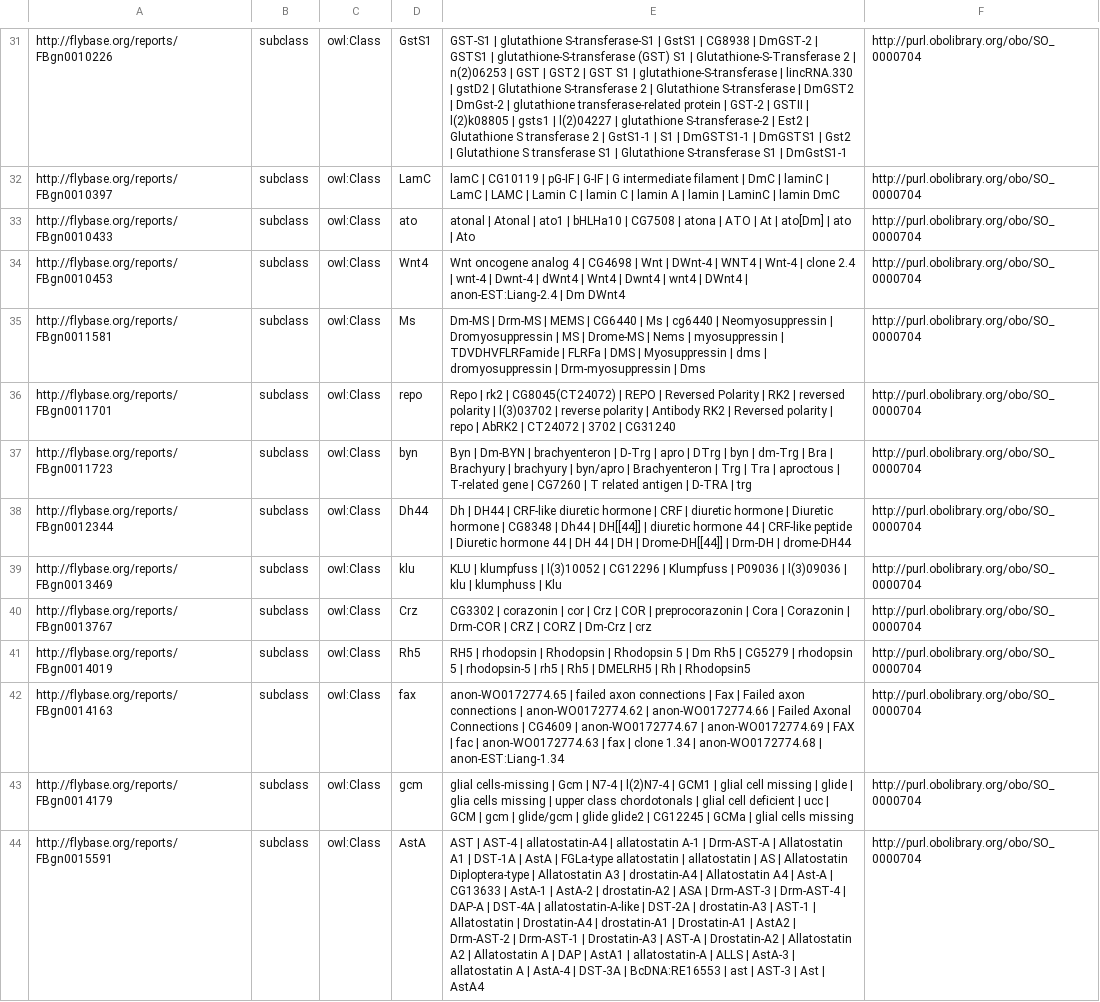
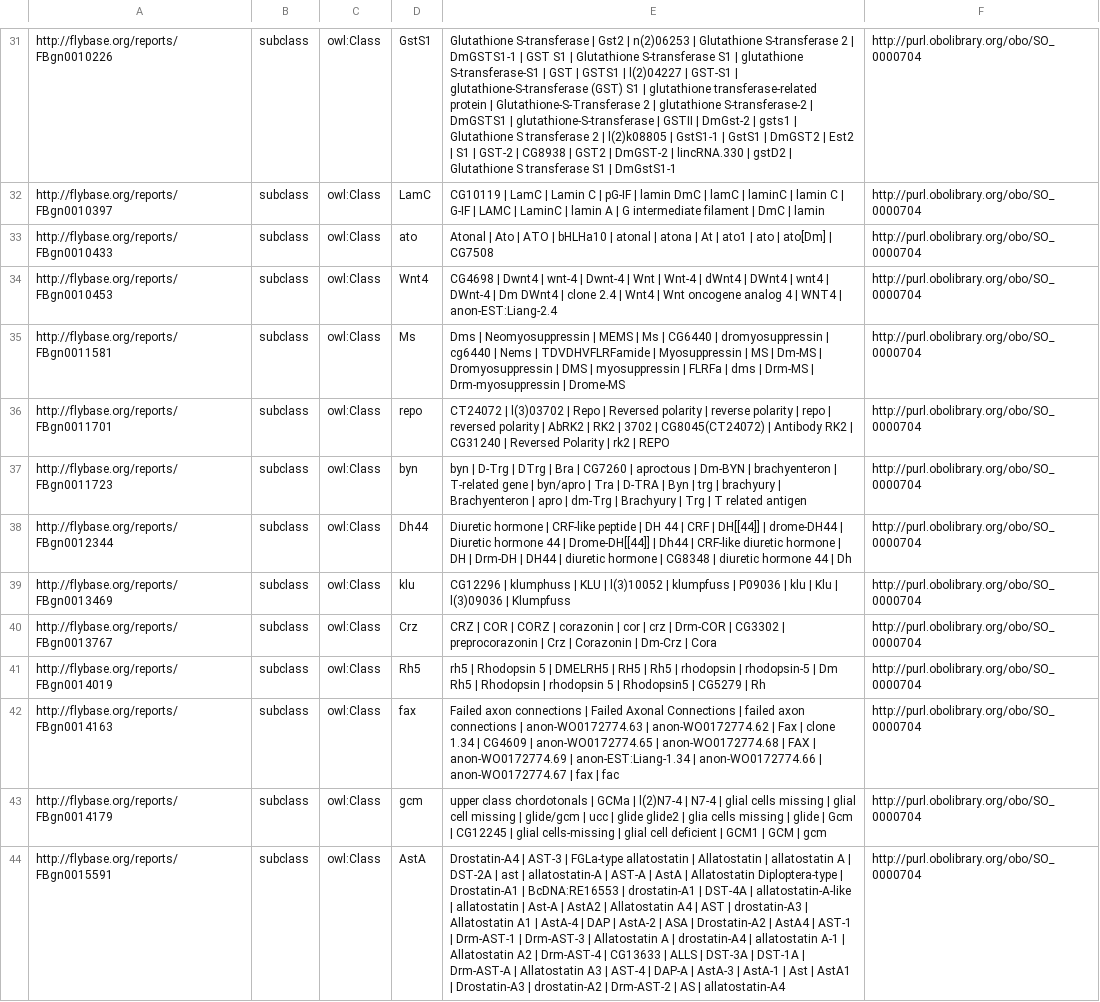
Before and after one commit to FlyBase/drosophila-anatomy-developmental-ontology, a TSV file: src/patterns/robot_template_projects/FlyBase_import/template.tsv, drawn as a sheet; only a part is shown, gaps mark what is left out; the diff covers the shown part only; the diff names each change by its address in the sheet, - before the commit and + after, or states it on an @@ line.

Commit message:
code edits to use seed.txt - no genes lost or gained

```diff
--- a/src/patterns/robot_template_projects/FlyBase_import/template.tsv
+++ b/src/patterns/robot_template_projects/FlyBase_import/template.tsv
-E31: GST-S1 | glutathione S-transferase-S1 | GstS1 | CG8938 | DmGST-2 | GSTS1 | glutathione-S-transferase (GST) S1 | Glutathione-S-Transferase 2 | n(2)06253 | GST | GST2 | GST S1 | glutathione-S-transferase | lincRNA.330 | gstD2 | Glutathione S-transferase 2 | Glutathione S-transferase | DmGST2 | DmGst-2 | glutathione transferase-related protein | GST-2 | GSTII | l(2)k08805 | gsts1 | l(2)04227 | glutathione S-transferase-2 | Est2 | Glutathione S transferase 2 | GstS1-1 | S1 | DmGSTS1-1 | DmGSTS1 | Gst2 | Glutathione S transferase S1 | Glutathione S-transferase S1 |…
+E31: Glutathione S-transferase | Gst2 | n(2)06253 | Glutathione S-transferase 2 | DmGSTS1-1 | GST S1 | Glutathione S-transferase S1 | glutathione S-transferase-S1 | GST | GSTS1 | l(2)04227 | GST-S1 | glutathione-S-transferase (GST) S1 | glutathione transferase-related protein | Glutathione-S-Transferase 2 | glutathione S-transferase-2 | DmGSTS1 | glutathione-S-transferase | GSTII | DmGst-2 | gsts1 | Glutathione S transferase 2 | l(2)k08805 | GstS1-1 | GstS1 | DmGST2 | Est2 | S1 | GST-2 | CG8938 | GST2 | DmGST-2 | lincRNA.330 | gstD2 | Glutathione S transferase S1 |…
-E32: lamC | CG10119 | pG-IF | G-IF | G intermediate filament | DmC | laminC | LamC | LAMC | Lamin C | lamin C | lamin A | lamin | LaminC | lamin DmC
+E32: CG10119 | LamC | Lamin C | pG-IF | lamin DmC | lamC | laminC | lamin C | G-IF | LAMC | LaminC | lamin A | G intermediate filament | DmC | lamin
-E33: atonal | Atonal | ato1 | bHLHa10 | CG7508 | atona | ATO | At | ato[Dm] | ato | Ato
+E33: Atonal | Ato | ATO | bHLHa10 | atonal | atona | At | ato1 | ato | ato[Dm] | CG7508
-E34: Wnt oncogene analog 4 | CG4698 | Wnt | DWnt-4 | WNT4 | Wnt-4 | clone 2.4 | wnt-4 | Dwnt-4 | dWnt4 | Wnt4 | Dwnt4 | wnt4 | DWnt4 | anon-EST:Liang-2.4 | Dm DWnt4
+E34: CG4698 | Dwnt4 | wnt-4 | Dwnt-4 | Wnt | Wnt-4 | dWnt4 | DWnt4 | wnt4 | DWnt-4 | Dm DWnt4 | clone 2.4 | Wnt4 | Wnt oncogene analog 4 | WNT4 | anon-EST:Liang-2.4
-E35: Dm-MS | Drm-MS | MEMS | CG6440 | Ms | cg6440 | Neomyosuppressin | Dromyosuppressin | MS | Drome-MS | Nems | myosuppressin | TDVDHVFLRFamide | FLRFa | DMS | Myosuppressin | dms | dromyosuppressin | Drm-myosuppressin | Dms
+E35: Dms | Neomyosuppressin | MEMS | Ms | CG6440 | dromyosuppressin | cg6440 | Nems | TDVDHVFLRFamide | Myosuppressin | MS | Dm-MS | Dromyosuppressin | DMS | myosuppressin | FLRFa | dms | Drm-MS | Drm-myosuppressin | Drome-MS
-E36: Repo | rk2 | CG8045(CT24072) | REPO | Reversed Polarity | RK2 | reversed polarity | l(3)03702 | reverse polarity | Antibody RK2 | Reversed polarity | repo | AbRK2 | CT24072 | 3702 | CG31240
+E36: CT24072 | l(3)03702 | Repo | Reversed polarity | reverse polarity | repo | reversed polarity | AbRK2 | RK2 | 3702 | CG8045(CT24072) | Antibody RK2 | CG31240 | Reversed Polarity | rk2 | REPO
-E37: Byn | Dm-BYN | brachyenteron | D-Trg | apro | DTrg | byn | dm-Trg | Bra | Brachyury | brachyury | byn/apro | Brachyenteron | Trg | Tra | aproctous | T-related gene | CG7260 | T related antigen | D-TRA | trg
+E37: byn | D-Trg | DTrg | Bra | CG7260 | aproctous | Dm-BYN | brachyenteron | T-related gene | byn/apro | Tra | D-TRA | Byn | trg | brachyury | Brachyenteron | apro | dm-Trg | Brachyury | Trg | T related antigen
-E38: Dh | DH44 | CRF-like diuretic hormone | CRF | diuretic hormone | Diuretic hormone | CG8348 | Dh44 | DH[[44]] | diuretic hormone 44 | CRF-like peptide | Diuretic hormone 44 | DH 44 | DH | Drome-DH[[44]] | Drm-DH | drome-DH44
+E38: Diuretic hormone | CRF-like peptide | DH 44 | CRF | DH[[44]] | drome-DH44 | Diuretic hormone 44 | Drome-DH[[44]] | Dh44 | CRF-like diuretic hormone | DH | Drm-DH | DH44 | diuretic hormone | CG8348 | diuretic hormone 44 | Dh
-E39: KLU | klumpfuss | l(3)10052 | CG12296 | Klumpfuss | P09036 | l(3)09036 | klu | klumphuss | Klu
+E39: CG12296 | klumphuss | KLU | l(3)10052 | klumpfuss | P09036 | klu | Klu | l(3)09036 | Klumpfuss
-E40: CG3302 | corazonin | cor | Crz | COR | preprocorazonin | Cora | Corazonin | Drm-COR | CRZ | CORZ | Dm-Crz | crz
+E40: CRZ | COR | CORZ | corazonin | cor | crz | Drm-COR | CG3302 | preprocorazonin | Crz | Corazonin | Dm-Crz | Cora
-E41: RH5 | rhodopsin | Rhodopsin | Rhodopsin 5 | Dm Rh5 | CG5279 | rhodopsin 5 | rhodopsin-5 | rh5 | Rh5 | DMELRH5 | Rh | Rhodopsin5
+E41: rh5 | Rhodopsin 5 | DMELRH5 | RH5 | Rh5 | rhodopsin | rhodopsin-5 | Dm Rh5 | Rhodopsin | rhodopsin 5 | Rhodopsin5 | CG5279 | Rh
-E42: anon-WO0172774.65 | failed axon connections | Fax | Failed axon connections | anon-WO0172774.62 | anon-WO0172774.66 | Failed Axonal Connections | CG4609 | anon-WO0172774.67 | anon-WO0172774.69 | FAX | fac | anon-WO0172774.63 | fax | clone 1.34 | anon-WO0172774.68 | anon-EST:Liang-1.34
+E42: Failed axon connections | Failed Axonal Connections | failed axon connections | anon-WO0172774.63 | anon-WO0172774.62 | Fax | clone 1.34 | CG4609 | anon-WO0172774.65 | anon-WO0172774.68 | FAX | anon-WO0172774.69 | anon-EST:Liang-1.34 | anon-WO0172774.66 | anon-WO0172774.67 | fax | fac
-E43: glial cells-missing | Gcm | N7-4 | l(2)N7-4 | GCM1 | glial cell missing | glide | glia cells missing | upper class chordotonals | glial cell deficient | ucc | GCM | gcm | glide/gcm | glide glide2 | CG12245 | GCMa | glial cells missing
+E43: upper class chordotonals | GCMa | l(2)N7-4 | N7-4 | glial cells missing | glial cell missing | glide/gcm | ucc | glide glide2 | glia cells missing | glide | Gcm | CG12245 | glial cells-missing | glial cell deficient | GCM1 | GCM | gcm
-E44: AST | AST-4 | allatostatin-A4 | allatostatin A-1 | Drm-AST-A | Allatostatin A1 | DST-1A | AstA | FGLa-type allatostatin | allatostatin | AS | Allatostatin Diploptera-type | Allatostatin A3 | drostatin-A4 | Allatostatin A4 | Ast-A | CG13633 | AstA-1 | AstA-2 | drostatin-A2 | ASA | Drm-AST-3 | Drm-AST-4 | DAP-A | DST-4A | allatostatin-A-like | DST-2A | drostatin-A3 | AST-1 | Allatostatin | Drostatin-A4 | drostatin-A1 | Drostatin-A1 | AstA2 | Drm-AST-2 | Drm-AST-1 | Drostatin-A3 | AST-A | Drostatin-A2 | Allatostatin A2 | Allatostatin A | DAP | AstA1 | allatostatin-A | ALLS | AstA-3 | allatostatin A | AstA-4 | DST-3A | BcDNA:RE16553 | ast | AST-3 | Ast | AstA4
+E44: Drostatin-A4 | AST-3 | FGLa-type allatostatin | Allatostatin | allatostatin A | DST-2A | ast | allatostatin-A | AST-A | AstA | Allatostatin Diploptera-type | Drostatin-A1 | BcDNA:RE16553 | drostatin-A1 | DST-4A | allatostatin-A-like | allatostatin | Ast-A | AstA2 | Allatostatin A4 | AST | drostatin-A3 | Allatostatin A1 | AstA-4 | DAP | AstA-2 | ASA | Drostatin-A2 | AstA4 | AST-1 | Drm-AST-1 | Drm-AST-3 | Allatostatin A | drostatin-A4 | allatostatin A-1 | Allatostatin A2 | Drm-AST-4 | CG13633 | ALLS | DST-3A | DST-1A | Drm-AST-A | Allatostatin A3 | AST-4 | DAP-A | AstA-3 | AstA-1 | Ast | AstA1 | Drostatin-A3 | drostatin-A2 | Drm-AST-2 | AS | allatostatin-A4
```
Also changed, not shown: 1 added row, 1 removed row and 157 edited cells elsewhere in this file, 2 other files.
